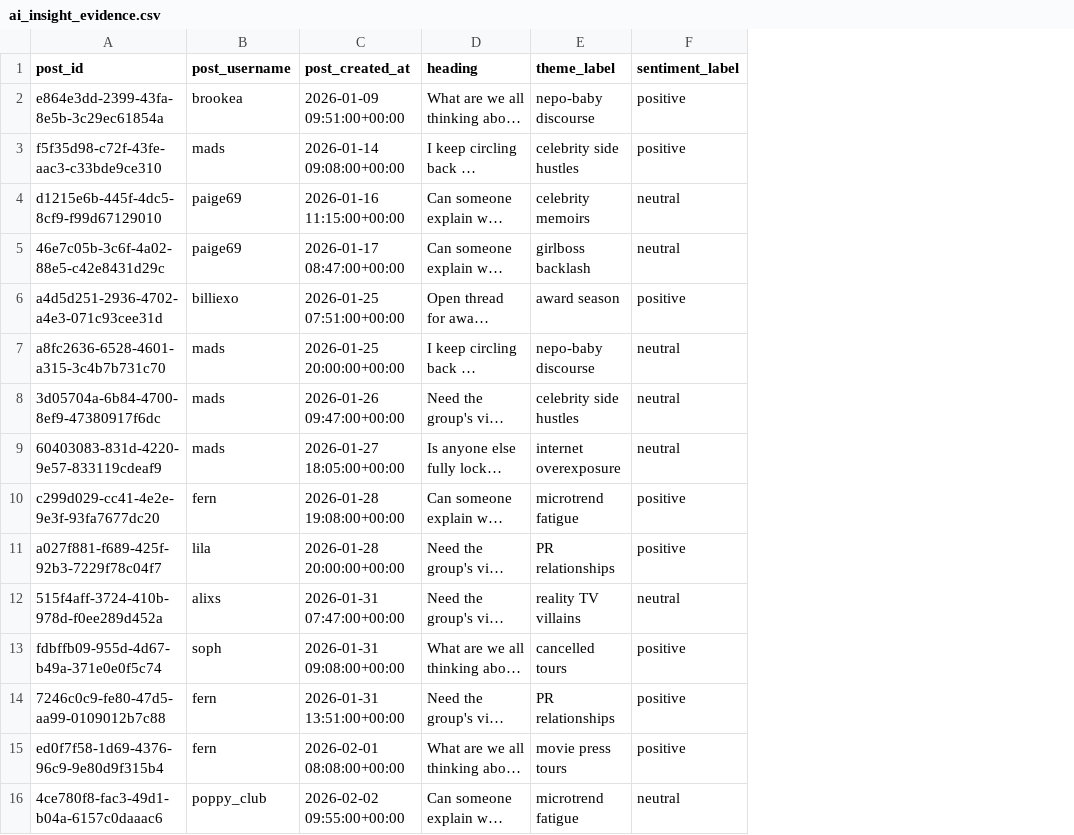
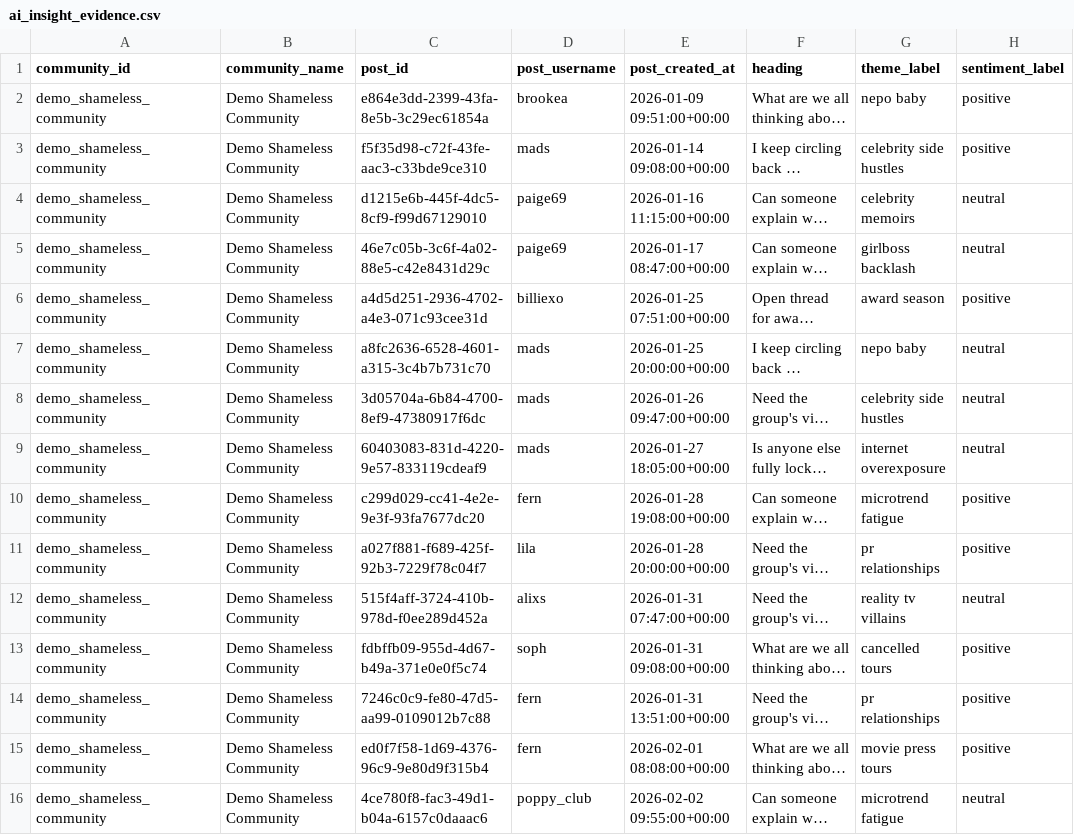
Before and after one commit to Juno-Wong/Dome-41, a CSV file: ai_insight_evidence.csv, drawn as a sheet; only a part is shown; long unchanged cells end in …; addresses are those after the commit; the diff covers the shown part only; the diff names each change by its address in the sheet, - before the commit and + after, or states it on an @@ line.

```diff
--- a/ai_insight_evidence.csv
+++ b/ai_insight_evidence.csv
+column A (community_id), rows 2-16: all demo_shameless_community
+column B (community_name), rows 2-16: all Demo Shameless Community
-G2 (theme_label): nepo-baby discourse
+G2 (theme_label): nepo baby
-G7 (theme_label): nepo-baby discourse
+G7 (theme_label): nepo baby
-G11 (theme_label): PR relationships
+G11 (theme_label): pr relationships
-G12 (theme_label): reality TV villains
+G12 (theme_label): reality tv villains
-G14 (theme_label): PR relationships
+G14 (theme_label): pr relationships
```
Also changed, not shown: 34 edited cells elsewhere in this file, ai_host_theme_insights.csv, ai_sentiment_post_evidence.csv, 24 other files.
